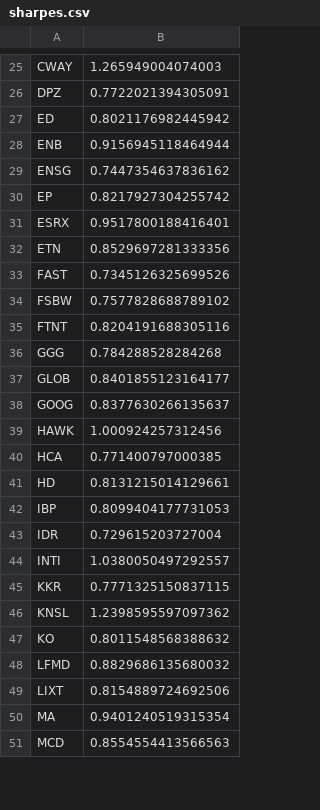
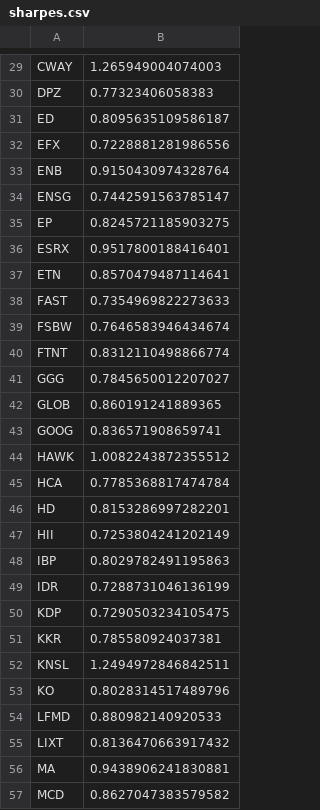
Before and after one commit to damiansp/marketModeling, a CSV file: daily/data/sharpes.csv, drawn as a sheet; only a part is shown, gaps mark what is left out; removed rows and columns are numbered as before the commit, all else as after; the diff covers the shown part only; the diff names each change by its address in the sheet, - before the commit and + after, or states it on an @@ line.

```diff
--- a/daily/data/sharpes.csv
+++ b/daily/data/sharpes.csv
-B30: 0.7722021394305091
+B30: 0.77323406058383
-B31: 0.8021176982445942
+B31: 0.8095635109586187
+row 32: EFX | 0.7228881281986556
-B33: 0.9156945118464944
+B33: 0.9150430974328764
-B34: 0.7447354637836162
+B34: 0.7442591563785147
-B35: 0.8217927304255742
+B35: 0.8245721185903275
-B37: 0.8529697281333356
+B37: 0.8570479487114641
-B38: 0.7345126325699526
+B38: 0.7354969822273633
-B39: 0.7577828688789102
+B39: 0.7646583946434674
-B40: 0.8204191688305116
+B40: 0.8312110498866774
-B41: 0.784288528284268
+B41: 0.7845650012207027
-B42: 0.8401855123164177
+B42: 0.860191241889365
-B43: 0.8377630266135637
+B43: 0.836571908659741
-B44: 1.000924257312456
+B44: 1.0082243872355512
-B45: 0.771400797000385
+B45: 0.7785368817474784
-B46: 0.8131215014129661
+B46: 0.8153286997282201
+row 47: HII | 0.7253804241202149
-B48: 0.8099404177731053
+B48: 0.8029782491195863
-B49: 0.729615203727004
+B49: 0.7288731046136199
-row 44: INTI | 1.0380050497292557
+row 50: KDP | 0.7290503234105475
-B51: 0.7771325150837115
+B51: 0.785580924037381
-B52: 1.2398595597097362
+B52: 1.2494972846842511
-B53: 0.8011548568388632
+B53: 0.8028314517489796
-B54: 0.8829686135680032
+B54: 0.880982140920533
-B55: 0.8154889724692506
+B55: 0.8136470663917432
-B56: 0.9401240519315354
+B56: 0.9438906241830881
-B57: 0.8554554413566563
+B57: 0.8627047383579582
```
Also changed, not shown: 9 added rows, 11 removed rows and 57 edited cells elsewhere in this file, daily/data/stock_metrics.csv, daily/data/transactions.csv, 16 other files.
